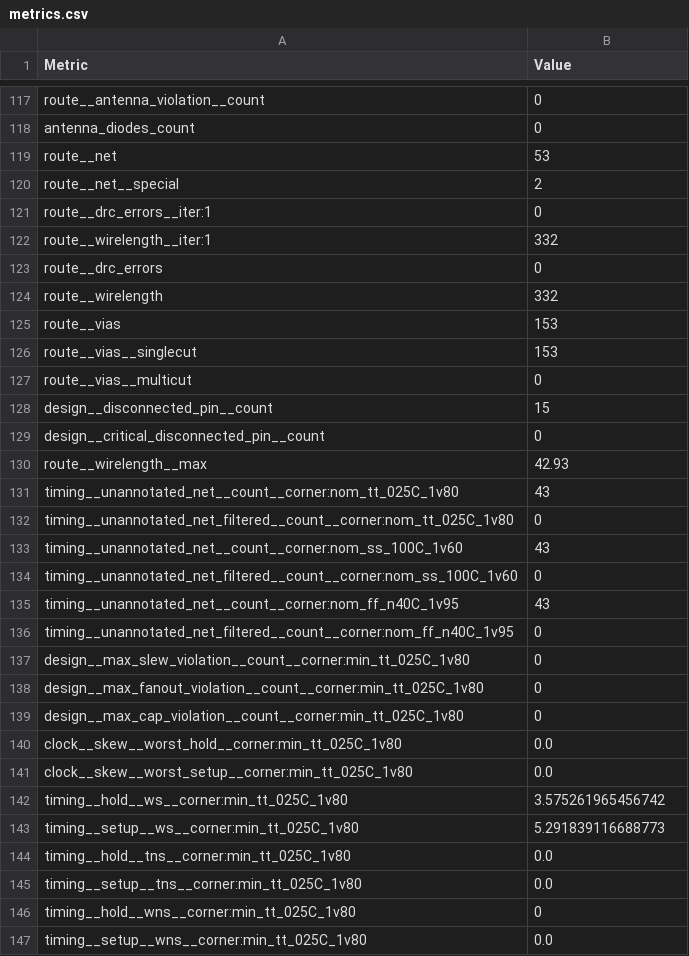
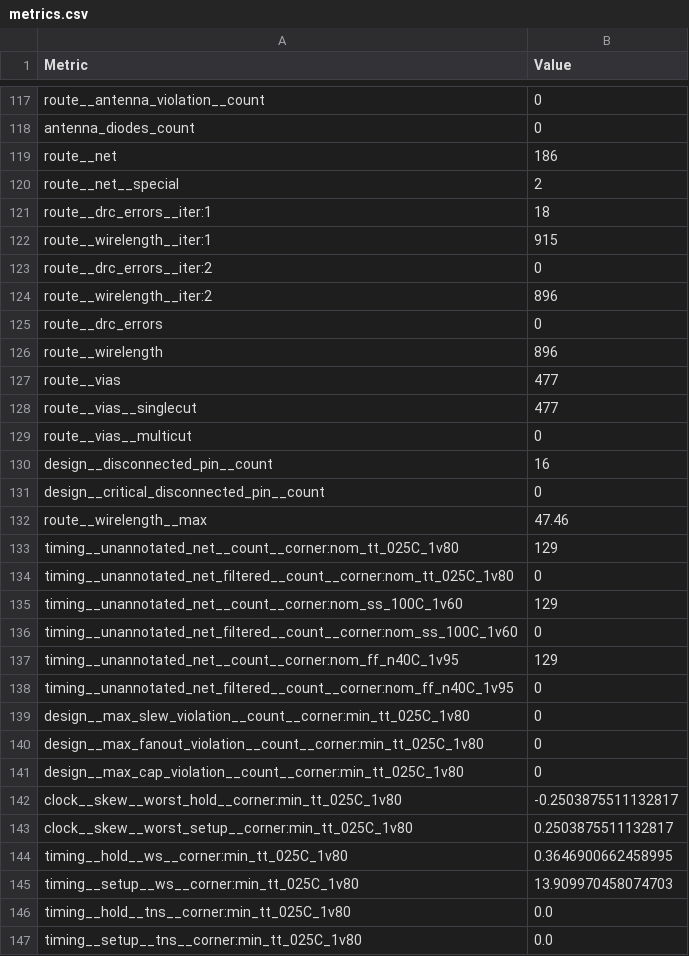
Before and after one commit to TinyTapeout/tinytapeout-sky-25b-staging, a CSV file: projects/tt_um_wokwi_446364133350576129/stats/metrics.csv, drawn as a sheet; only a part is shown, gaps mark what is left out; the shorter side is filled out with more unchanged rows; the diff covers the shown part only.

Commit message:
feat: update project tt_um_wokwi_446364133350576129 from borisnimcevic/tinytapeout-supercon25
Commit: 526d646f99cee9a43ae2043554cd2149d7f9b494
Workflow: https://github.com/borisnimcevic/tinytapeout-supercon25/actions/runs/19186899977

```diff
--- a/projects/tt_um_wokwi_446364133350576129/stats/metrics.csv
+++ b/projects/tt_um_wokwi_446364133350576129/stats/metrics.csv
@@ -118,19 +118,21 @@ route__antenna_violation__count,0
 antenna_diodes_count,0
-route__net,53
+route__net,186
 route__net__special,2
-route__drc_errors__iter:1,0
-route__wirelength__iter:1,332
+route__drc_errors__iter:1,18
+route__wirelength__iter:1,915
+route__drc_errors__iter:2,0
+route__wirelength__iter:2,896
 route__drc_errors,0
-route__wirelength,332
-route__vias,153
-route__vias__singlecut,153
+route__wirelength,896
+route__vias,477
+route__vias__singlecut,477
 route__vias__multicut,0
-design__disconnected_pin__count,15
+design__disconnected_pin__count,16
 design__critical_disconnected_pin__count,0
-route__wirelength__max,42.93
-timing__unannotated_net__count__corner:nom_tt_025C_1v80,43
+route__wirelength__max,47.46
+timing__unannotated_net__count__corner:nom_tt_025C_1v80,129
 timing__unannotated_net_filtered__count__corner:nom_tt_025C_1v80,0
-timing__unannotated_net__count__corner:nom_ss_100C_1v60,43
+timing__unannotated_net__count__corner:nom_ss_100C_1v60,129
 timing__unannotated_net_filtered__count__corner:nom_ss_100C_1v60,0
-timing__unannotated_net__count__corner:nom_ff_n40C_1v95,43
+timing__unannotated_net__count__corner:nom_ff_n40C_1v95,129
 timing__unannotated_net_filtered__count__corner:nom_ff_n40C_1v95,0
@@ -139,6 +141,6 @@ design__max_fanout_violation__count__corner:min_tt_025C_1v80,0
 design__max_cap_violation__count__corner:min_tt_025C_1v80,0
-clock__skew__worst_hold__corner:min_tt_025C_1v80,0.0
-clock__skew__worst_setup__corner:min_tt_025C_1v80,0.0
-timing__hold__ws__corner:min_tt_025C_1v80,3.575261965456742
-timing__setup__ws__corner:min_tt_025C_1v80,5.291839116688773
+clock__skew__worst_hold__corner:min_tt_025C_1v80,-0.2503875511132817
+clock__skew__worst_setup__corner:min_tt_025C_1v80,0.2503875511132817
+timing__hold__ws__corner:min_tt_025C_1v80,0.3646900662458995
+timing__setup__ws__corner:min_tt_025C_1v80,13.909970458074703
 timing__hold__tns__corner:min_tt_025C_1v80,0.0
```
Also changed, not shown: 85 edited cells elsewhere in this file, 7 other files.
